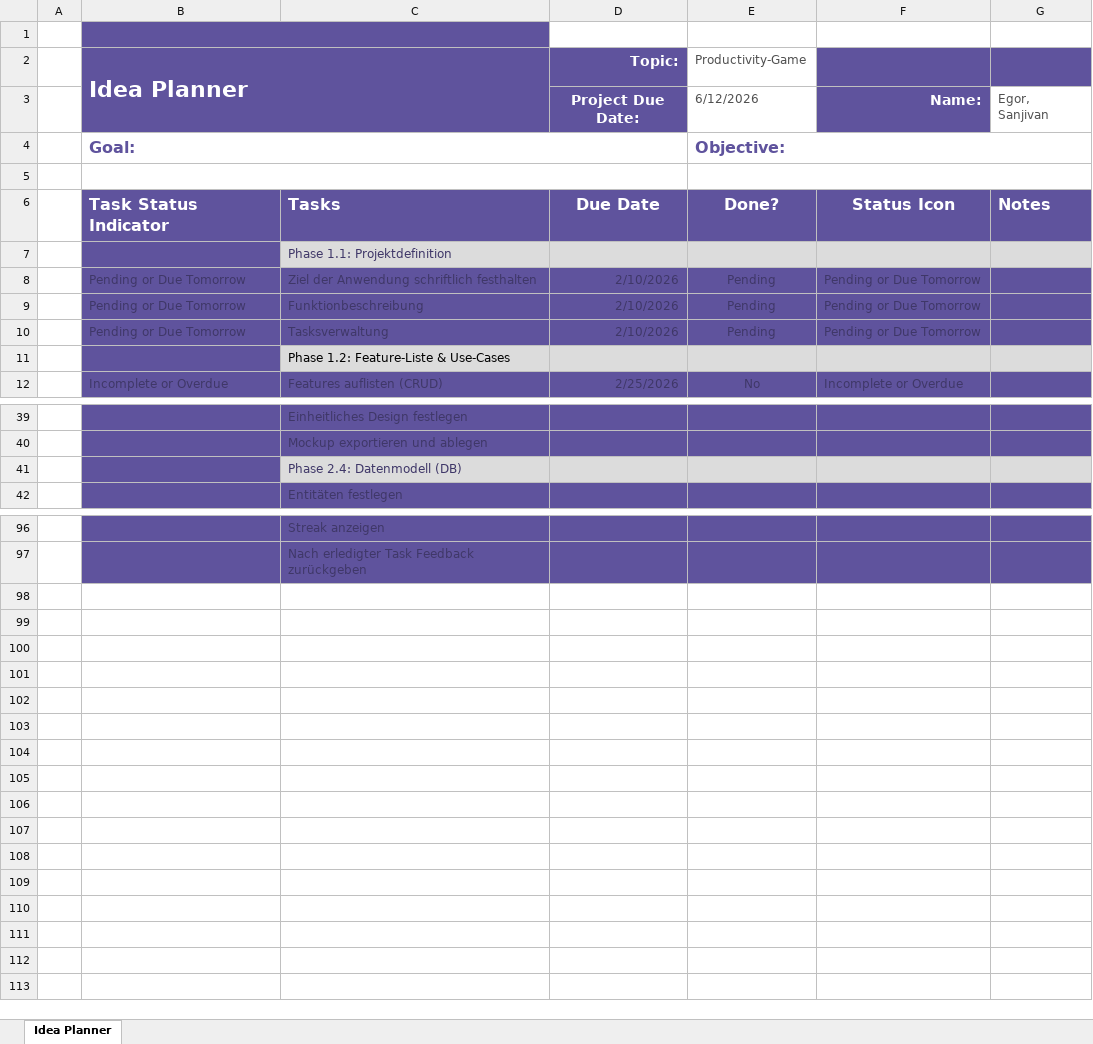
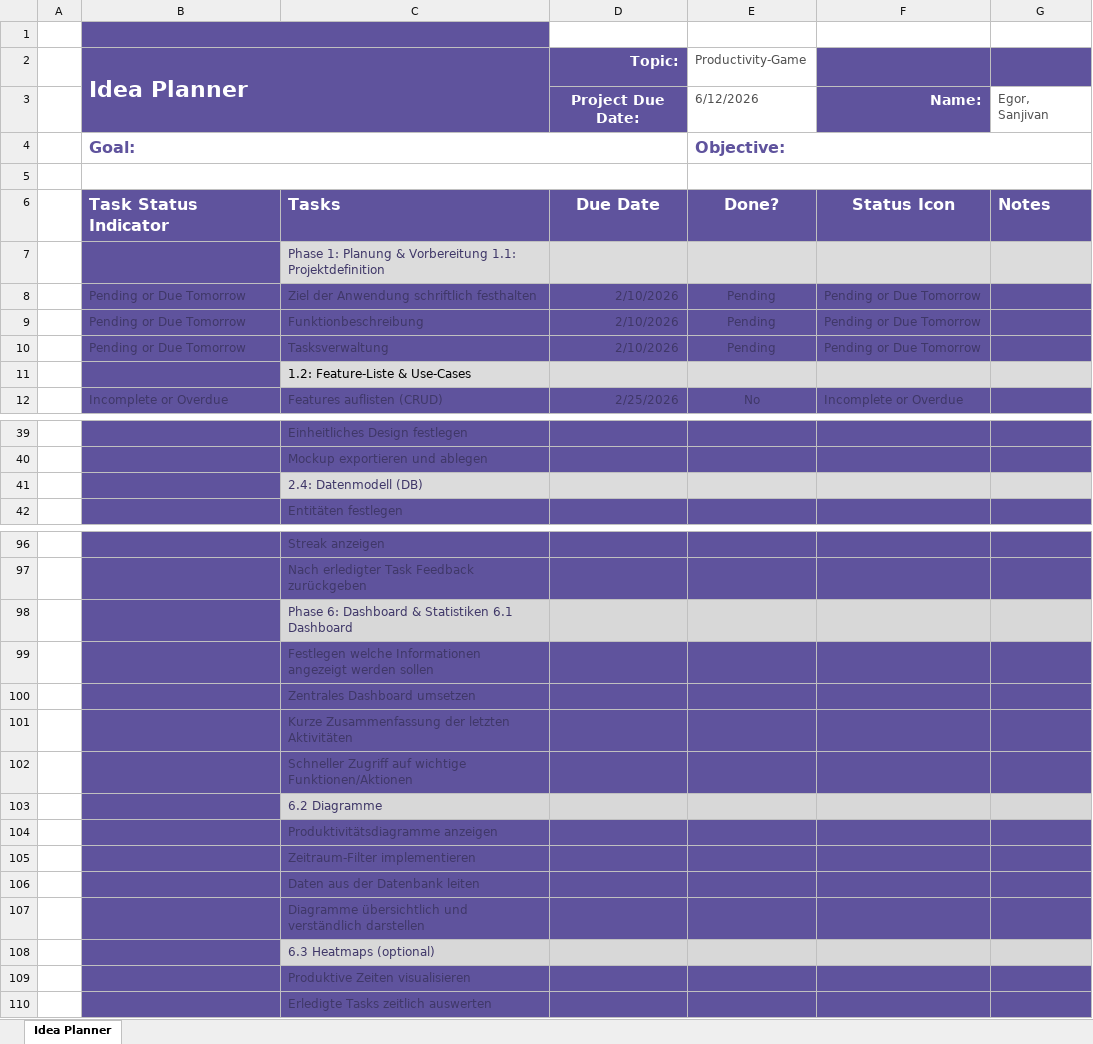
Before and after one commit to Zenderrrr/IPT6.1-Productivity-Game, an Excel workbook: Documentation/project-plan.xlsx, sheet Idea Planner, drawn as a sheet; only a part is shown, gaps mark what is left out; values as stored, in another font and other column widths than the file's, no borders; charts and pictures and conditional formats and table styles not drawn; the diff covers the shown part only; the diff names each change by its address in the sheet, - before the commit and + after, or states it on an @@ line.

Commit message:
add phase 6 + small redesign

```diff
--- a/Documentation/project-plan.xlsx (sheet Idea Planner)
+++ b/Documentation/project-plan.xlsx (sheet Idea Planner)
-C7: Phase 1.1: Projektdefinition
+C7: Phase 1: Planung & Vorbereitung 1.1: Projektdefinition
-C11: Phase 1.2: Feature-Liste & Use-Cases
+C11: 1.2: Feature-Liste & Use-Cases
-C41: Phase 2.4: Datenmodell (DB)
+C41: 2.4: Datenmodell (DB)
+row 98:  |  | Phase 6: Dashboard & Statistiken 6.1 Dashboard
+row 99:  |  | Festlegen welche Informationen angezeigt werden sollen
+row 100:  |  | Zentrales Dashboard umsetzen
+row 101:  |  | Kurze Zusammenfassung der letzten Aktivitäten
+row 102:  |  | Schneller Zugriff auf wichtige Funktionen/Aktionen
+row 103:  |  | 6.2 Diagramme
+row 104:  |  | Produktivitätsdiagramme anzeigen
+row 105:  |  | Zeitraum-Filter implementieren
+row 106:  |  | Daten aus der Datenbank leiten
+row 107:  |  | Diagramme übersichtlich und verständlich darstellen
+row 108:  |  | 6.3 Heatmaps (optional)
+row 109:  |  | Produktive Zeiten visualisieren
+row 110:  |  | Erledigte Tasks zeitlich auswerten
```
Also changed, not shown: 13 edited cells elsewhere in this sheet.
